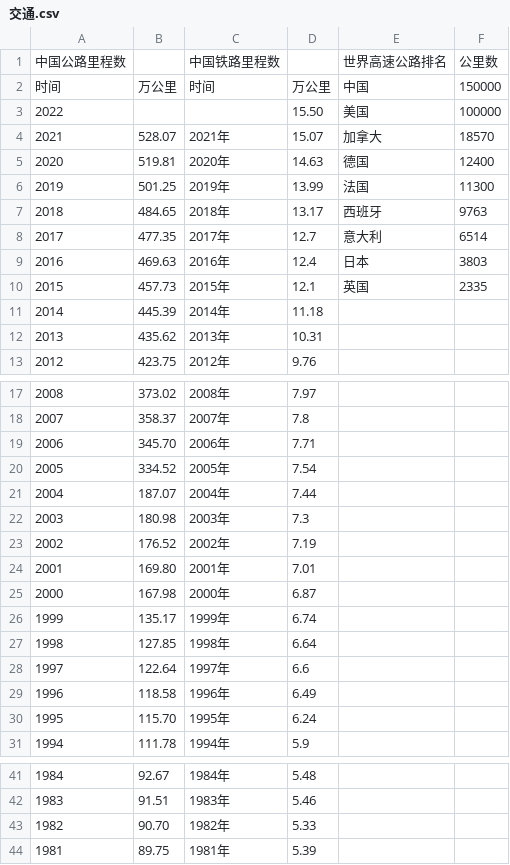
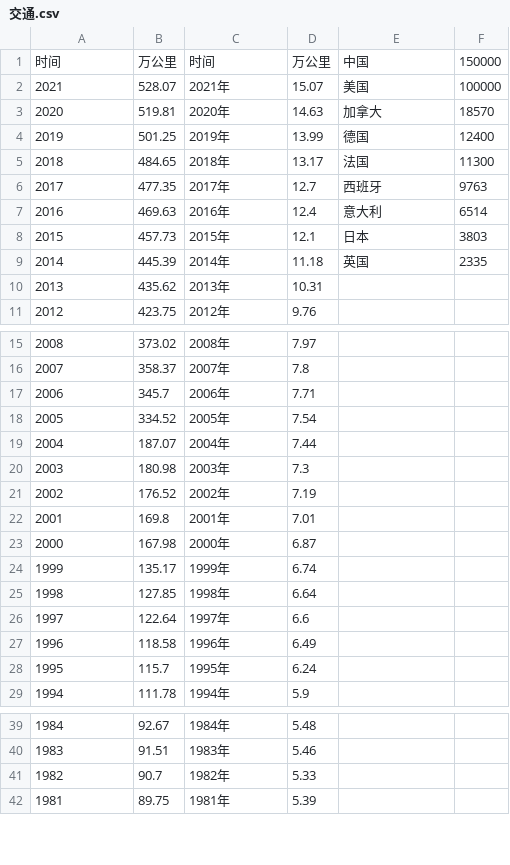
Before and after one commit to fen-dada/python_big_work, a CSV file: Desktop/python_big_work/交通.csv, drawn as a sheet; only a part is shown, gaps mark what is left out; removed rows and columns are numbered as before the commit, all else as after; the diff names each change by its address in the sheet, - before the commit and + after, or states it on an @@ line.

```diff
--- a/Desktop/python_big_work/交通.csv
+++ b/Desktop/python_big_work/交通.csv
-row 1: 中国公路里程数 |  | 中国铁路里程数 |  | 世界高速公路排名 | 公里数
-row 3: 2022 |  |  | 15.50 | 美国 | 100000
-E2: 加拿大
+E2: 美国
-F2: 18570
+F2: 100000
-E3: 德国
+E3: 加拿大
-F3: 12400
+F3: 18570
-E4: 法国
+E4: 德国
-F4: 11300
+F4: 12400
-E5: 西班牙
+E5: 法国
-F5: 9763
+F5: 11300
-E6: 意大利
+E6: 西班牙
-F6: 6514
+F6: 9763
-E7: 日本
+E7: 意大利
-F7: 3803
+F7: 6514
-E8: 英国
+E8: 日本
-F8: 2335
+F8: 3803
-E9: (empty)
+E9: 英国
-F9: (empty)
+F9: 2335
-B17: 345.70
+B17: 345.7
-B22: 169.80
+B22: 169.8
-B28: 115.70
+B28: 115.7
-B41: 90.70
+B41: 90.7
```
Also changed, not shown: Desktop/python_big_work/经济.csv, Desktop/python_big_work/航天.csv, 14 other files.
